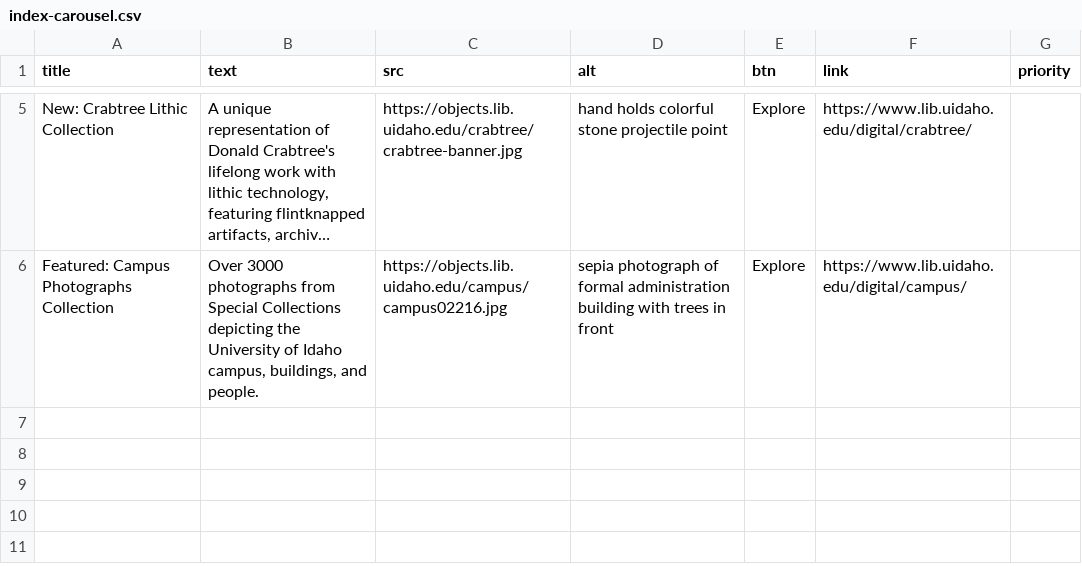
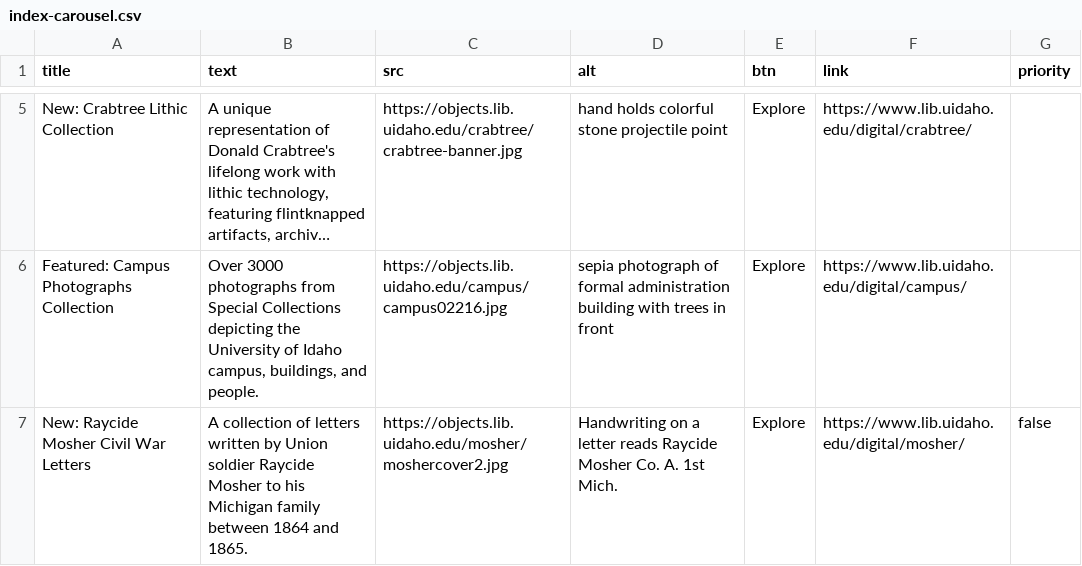
Before and after one commit to uidaholib/digital_home, a CSV file: _data/index-carousel.csv, drawn as a sheet; only a part is shown, gaps mark what is left out; long unchanged cells end in …; the diff names each change by its address in the sheet, - before the commit and + after, or states it on an @@ line.

Commit message:
update carousel

```diff
--- a/_data/index-carousel.csv
+++ b/_data/index-carousel.csv
+row 7: New: Raycide Mosher Civil War Letters | A collection of letters written by Union soldier Raycide Mosher to his Michigan family between 1864 and 1865. | https://objects.lib.uidaho.edu/mosher/moshercover2.jpg | Handwriting on a letter reads Raycide Mosher Co. A. 1st Mich. | Explore | https://www.lib.uidaho.edu/digital/mosher/ | false
```
